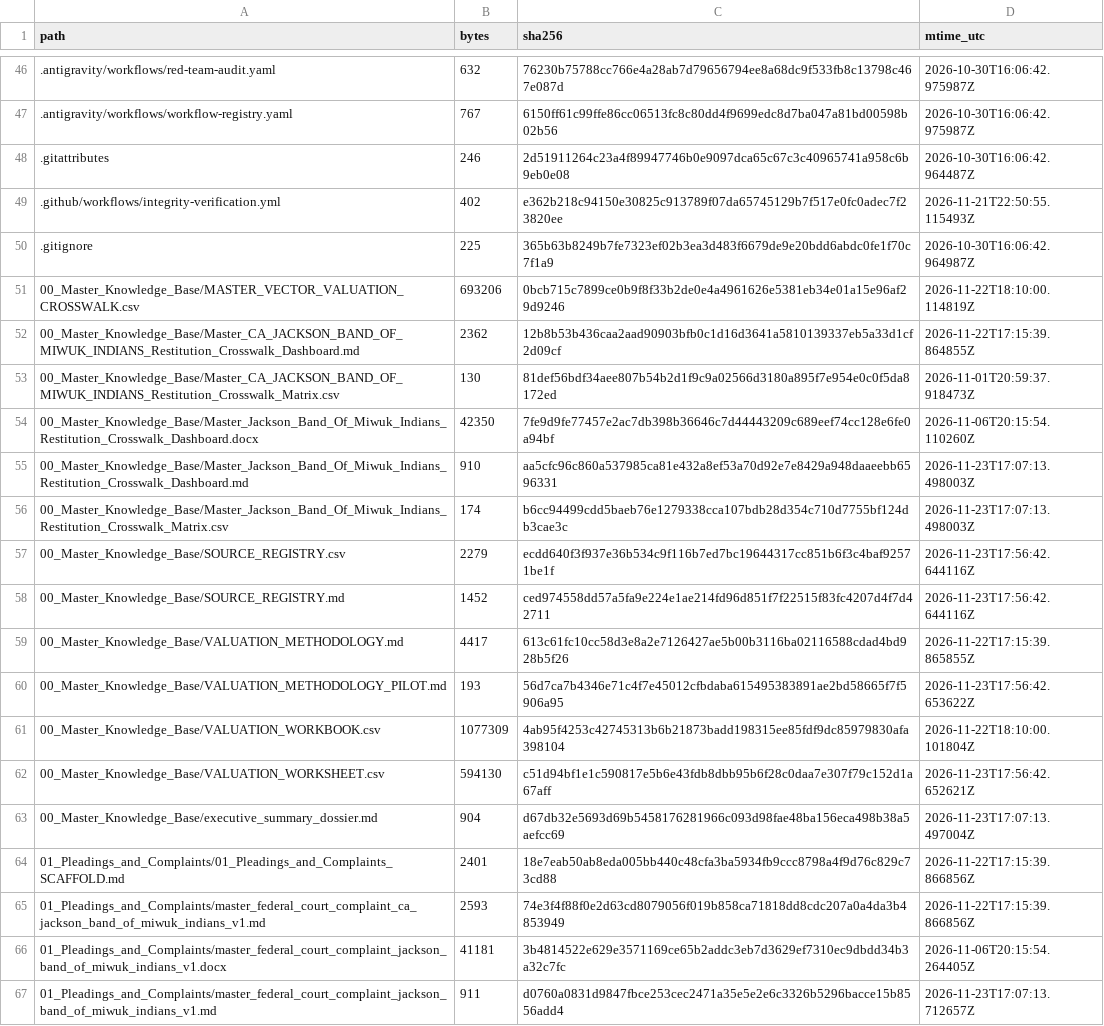
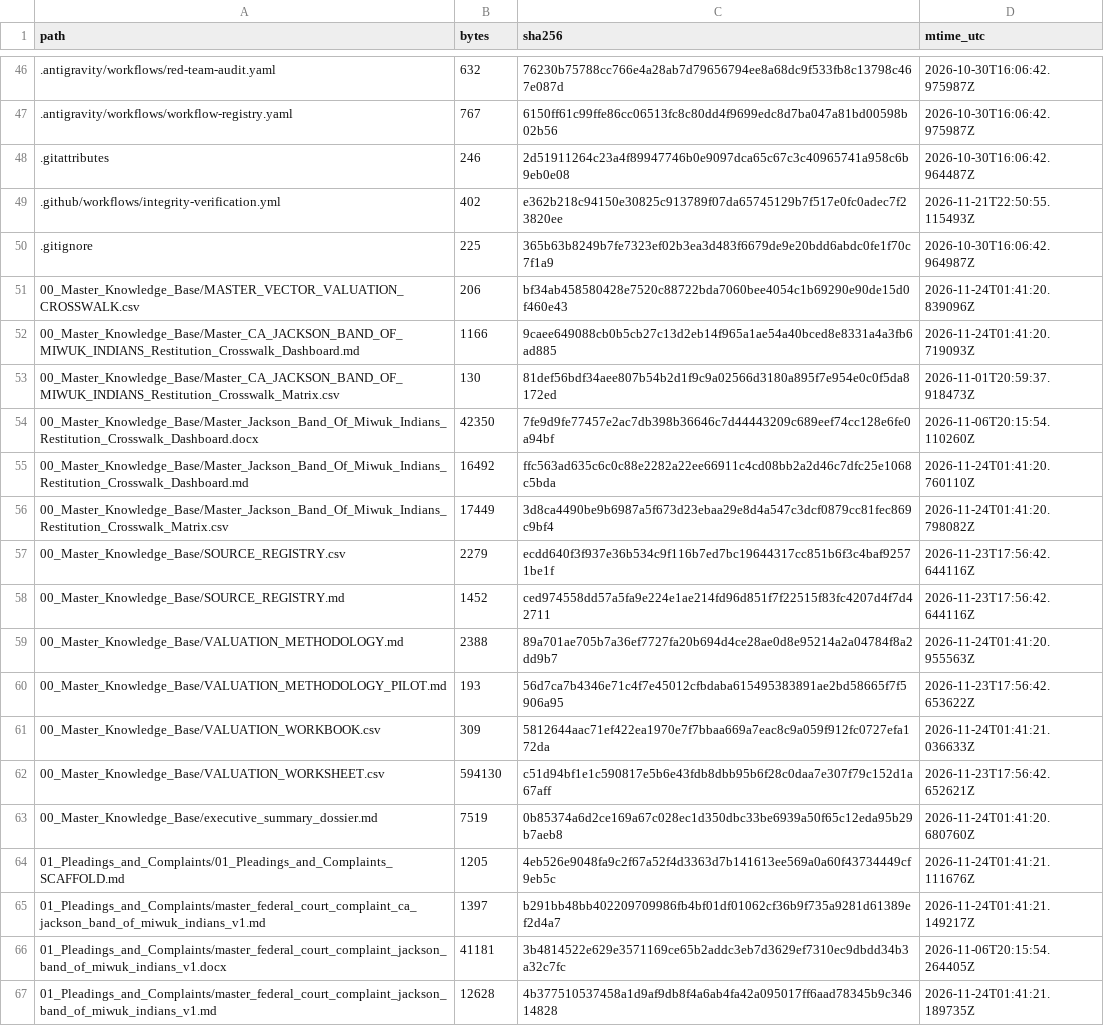
Before and after one commit to GlobalRestitutionAlliance/turtle-island-us-ca-jackson-band-of-miwuk-indians-master-litigation, a CSV file: 99_Archives_and_Manifests/MANIFEST_SHA256.csv, drawn as a sheet; only a part is shown, gaps mark what is left out; the diff covers the shown part only.

```diff
--- a/99_Archives_and_Manifests/MANIFEST_SHA256.csv
+++ b/99_Archives_and_Manifests/MANIFEST_SHA256.csv
@@ -50,18 +50,18 @@ path,bytes,sha256,mtime_utc
 .gitignore,225,365b63b8249b7fe7323ef02b3ea3d483f6679de9e20bdd6abdc0fe1f70c7f1a9,2026-10-30T16:06:42.964987Z
-00_Master_Knowledge_Base/MASTER_VECTOR_VALUATION_CROSSWALK.csv,693206,0bcb715c7899ce0b9f8f33b2de0e4a4961626e5381eb34e01a15e96af29d9246,2026-11-22T18:10:00.114819Z
-00_Master_Knowledge_Base/Master_CA_JACKSON_BAND_OF_MIWUK_INDIANS_Restitution_Crosswalk_Dashboard.md,2362,12b8b53b436caa2aad90903bfb0c1d16d3641a5810139337eb5a33d1cf2d09cf,2026-11-22T17:15:39.864855Z
+00_Master_Knowledge_Base/MASTER_VECTOR_VALUATION_CROSSWALK.csv,206,bf34ab458580428e7520c88722bda7060bee4054c1b69290e90de15d0f460e43,2026-11-24T01:41:20.839096Z
+00_Master_Knowledge_Base/Master_CA_JACKSON_BAND_OF_MIWUK_INDIANS_Restitution_Crosswalk_Dashboard.md,1166,9caee649088cb0b5cb27c13d2eb14f965a1ae54a40bced8e8331a4a3fb6ad885,2026-11-24T01:41:20.719093Z
 00_Master_Knowledge_Base/Master_CA_JACKSON_BAND_OF_MIWUK_INDIANS_Restitution_Crosswalk_Matrix.csv,130,81def56bdf34aee807b54b2d1f9c9a02566d3180a895f7e954e0c0f5da8172ed,2026-11-01T20:59:37.918473Z
 00_Master_Knowledge_Base/Master_Jackson_Band_Of_Miwuk_Indians_Restitution_Crosswalk_Dashboard.docx,42350,7fe9d9fe77457e2ac7db398b36646c7d44443209c689eef74cc128e6fe0a94bf,2026-11-06T20:15:54.110260Z
-00_Master_Knowledge_Base/Master_Jackson_Band_Of_Miwuk_Indians_Restitution_Crosswalk_Dashboard.md,910,aa5cfc96c860a537985ca81e432a8ef53a70d92e7e8429a948daaeebb6596331,2026-11-23T17:07:13.498003Z
-00_Master_Knowledge_Base/Master_Jackson_Band_Of_Miwuk_Indians_Restitution_Crosswalk_Matrix.csv,174,b6cc94499cdd5baeb76e1279338cca107bdb28d354c710d7755bf124db3cae3c,2026-11-23T17:07:13.498003Z
+00_Master_Knowledge_Base/Master_Jackson_Band_Of_Miwuk_Indians_Restitution_Crosswalk_Dashboard.md,16492,ffc563ad635c6c0c88e2282a22ee66911c4cd08bb2a2d46c7dfc25e1068c5bda,2026-11-24T01:41:20.760110Z
+00_Master_Knowledge_Base/Master_Jackson_Band_Of_Miwuk_Indians_Restitution_Crosswalk_Matrix.csv,17449,3d8ca4490be9b6987a5f673d23ebaa29e8d4a547c3dcf0879cc81fec869c9bf4,2026-11-24T01:41:20.798082Z
 00_Master_Knowledge_Base/SOURCE_REGISTRY.csv,2279,ecdd640f3f937e36b534c9f116b7ed7bc19644317cc851b6f3c4baf92571be1f,2026-11-23T17:56:42.644116Z
 00_Master_Knowledge_Base/SOURCE_REGISTRY.md,1452,ced974558dd57a5fa9e224e1ae214fd96d851f7f22515f83fc4207d4f7d42711,2026-11-23T17:56:42.644116Z
-00_Master_Knowledge_Base/VALUATION_METHODOLOGY.md,4417,613c61fc10cc58d3e8a2e7126427ae5b00b3116ba02116588cdad4bd928b5f26,2026-11-22T17:15:39.865855Z
+00_Master_Knowledge_Base/VALUATION_METHODOLOGY.md,2388,89a701ae705b7a36ef7727fa20b694d4ce28ae0d8e95214a2a04784f8a2dd9b7,2026-11-24T01:41:20.955563Z
 00_Master_Knowledge_Base/VALUATION_METHODOLOGY_PILOT.md,193,56d7ca7b4346e71c4f7e45012cfbdaba615495383891ae2bd58665f7f5906a95,2026-11-23T17:56:42.653622Z
-00_Master_Knowledge_Base/VALUATION_WORKBOOK.csv,1077309,4ab95f4253c42745313b6b21873badd198315ee85fdf9dc85979830afa398104,2026-11-22T18:10:00.101804Z
+00_Master_Knowledge_Base/VALUATION_WORKBOOK.csv,309,5812644aac71ef422ea1970e7f7bbaa669a7eac8c9a059f912fc0727efa172da,2026-11-24T01:41:21.036633Z
 00_Master_Knowledge_Base/VALUATION_WORKSHEET.csv,594130,c51d94bf1e1c590817e5b6e43fdb8dbb95b6f28c0daa7e307f79c152d1a67aff,2026-11-23T17:56:42.652621Z
-00_Master_Knowledge_Base/executive_summary_dossier.md,904,d67db32e5693d69b5458176281966c093d98fae48ba156eca498b38a5aefcc69,2026-11-23T17:07:13.497004Z
-01_Pleadings_and_Complaints/01_Pleadings_and_Complaints_SCAFFOLD.md,2401,18e7eab50ab8eda005bb440c48cfa3ba5934fb9ccc8798a4f9d76c829c73cd88,2026-11-22T17:15:39.866856Z
-01_Pleadings_and_Complaints/master_federal_court_complaint_ca_jackson_band_of_miwuk_indians_v1.md,2593,74e3f4f88f0e2d63cd8079056f019b858ca71818dd8cdc207a0a4da3b4853949,2026-11-22T17:15:39.866856Z
+00_Master_Knowledge_Base/executive_summary_dossier.md,7519,0b85374a6d2ce169a67c028ec1d350dbc33be6939a50f65c12eda95b29b7aeb8,2026-11-24T01:41:20.680760Z
+01_Pleadings_and_Complaints/01_Pleadings_and_Complaints_SCAFFOLD.md,1205,4eb526e9048fa9c2f67a52f4d3363d7b141613ee569a0a60f43734449cf9eb5c,2026-11-24T01:41:21.111676Z
+01_Pleadings_and_Complaints/master_federal_court_complaint_ca_jackson_band_of_miwuk_indians_v1.md,1397,b291bb48bb402209709986fb4bf01df01062cf36b9f735a9281d61389ef2d4a7,2026-11-24T01:41:21.149217Z
 01_Pleadings_and_Complaints/master_federal_court_complaint_jackson_band_of_miwuk_indians_v1.docx,41181,3b4814522e629e3571169ce65b2addc3eb7d3629ef7310ec9dbdd34b3a32c7fc,2026-11-06T20:15:54.264405Z
-01_Pleadings_and_Complaints/master_federal_court_complaint_jackson_band_of_miwuk_indians_v1.md,911,d0760a0831d9847fbce253cec2471a35e5e2e6c3326b5296bacce15b8556add4,2026-11-23T17:07:13.712657Z
+01_Pleadings_and_Complaints/master_federal_court_complaint_jackson_band_of_miwuk_indians_v1.md,12628,4b377510537458a1d9af9db8f4a6ab4fa42a095017ff6aad78345b9c34614828,2026-11-24T01:41:21.189735Z
```
Also changed, not shown: 80 edited cells elsewhere in this file, 37 other files.
